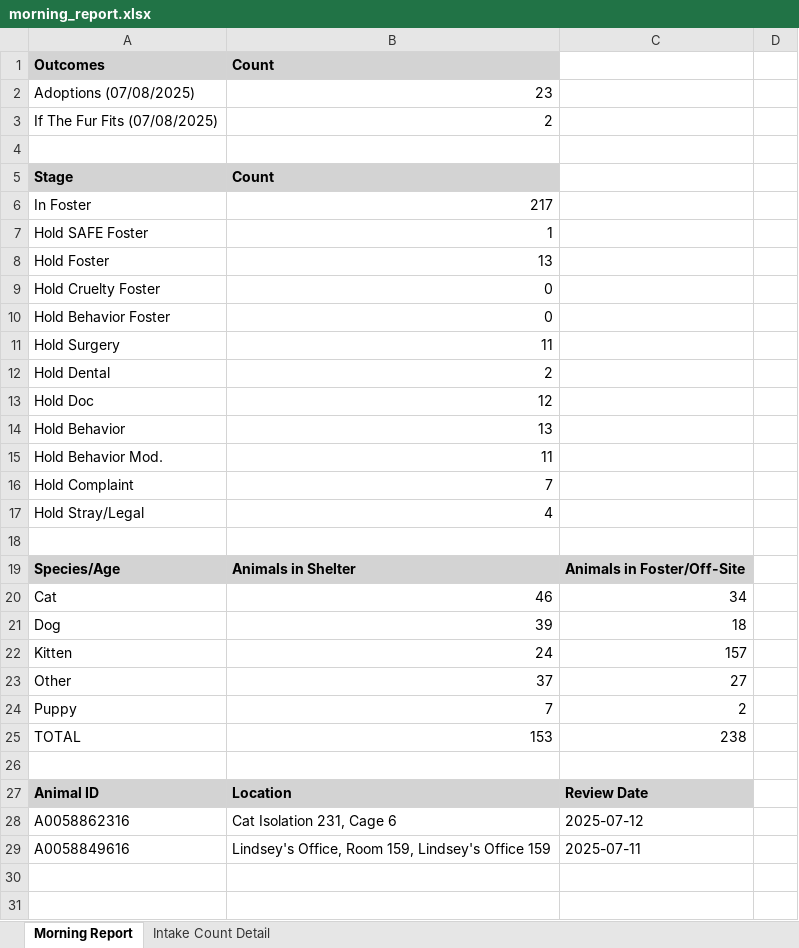
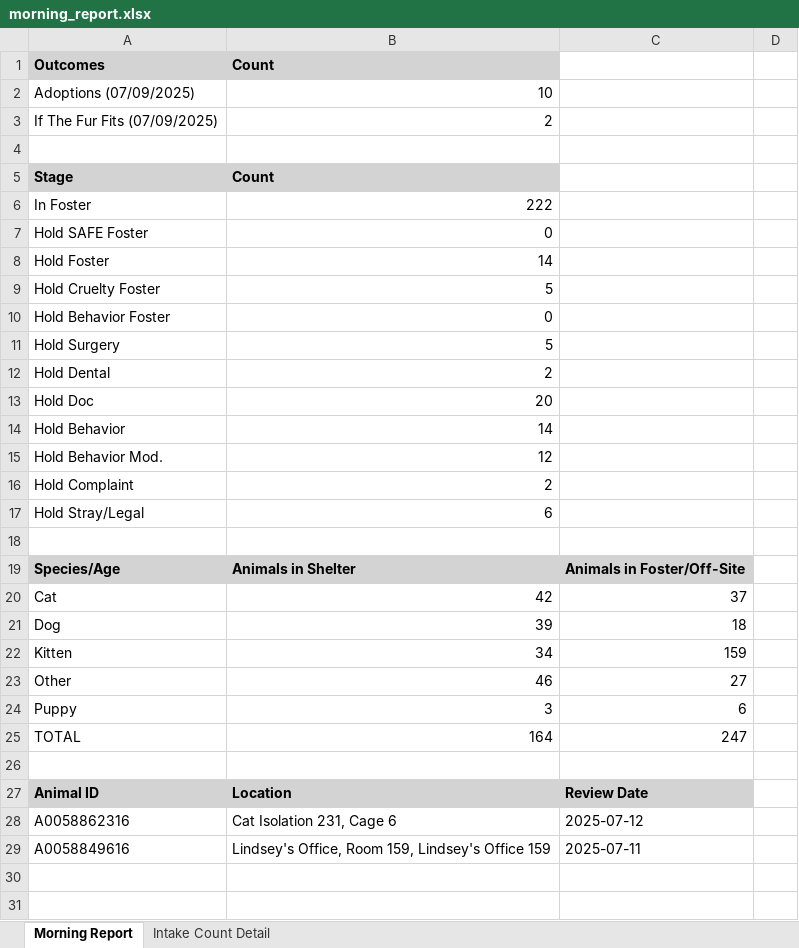
Before and after one commit to zsprowls/SPCAAutomation, an Excel workbook: MorningEmail/morning_report.xlsx, sheet Morning Report, drawn as a sheet; only a part is shown; values as stored, in another font and other column widths than the file's, no borders; removed rows and columns are numbered as before the commit, all else as after; the diff covers the shown part only; the diff names each change by its address in the sheet, - before the commit and + after, or states it on an @@ line.

```diff
--- a/MorningEmail/morning_report.xlsx (sheet Morning Report)
+++ b/MorningEmail/morning_report.xlsx (sheet Morning Report)
-row 2: Adoptions (07/08/2025) | 23
+row 2: Adoptions (07/09/2025) | 10
-A3: If The Fur Fits (07/08/2025)
+A3: If The Fur Fits (07/09/2025)
-B6: 217
+B6: 222
-B7: 1
+B7: 0
-B8: 13
+B8: 14
-B9: 0
+B9: 5
-B11: 11
+B11: 5
-B13: 12
+B13: 20
-B14: 13
+B14: 14
-B15: 11
+B15: 12
-B16: 7
+B16: 2
-B17: 4
+B17: 6
-B20: 46
+B20: 42
-C20: 34
+C20: 37
-B22: 24
+B22: 34
-C22: 157
+C22: 159
-B23: 37
+B23: 46
-B24: 7
+B24: 3
-C24: 2
+C24: 6
-B25: 153
+B25: 164
-C25: 238
+C25: 247
```
Also changed, not shown: 10 edited cells elsewhere in this sheet, sheet Intake Count Detail, 6 other files.
